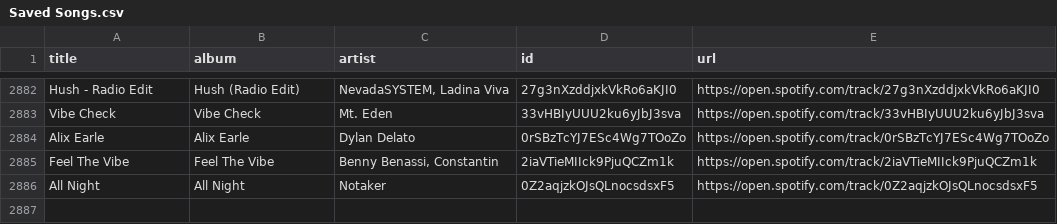
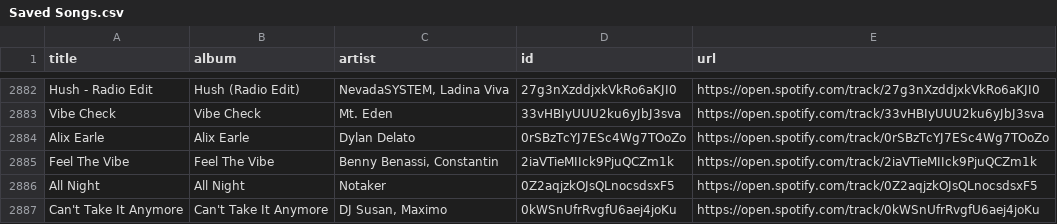
Before and after one commit to unex/dews_beats, a CSV file: Saved Songs.csv, drawn as a sheet; only a part is shown, gaps mark what is left out; the diff names each change by its address in the sheet, - before the commit and + after, or states it on an @@ line.

```diff
--- a/Saved Songs.csv
+++ b/Saved Songs.csv
+row 2887: Can't Take It Anymore | Can't Take It Anymore | DJ Susan, Maximo | 0kWSnUfrRvgfU6aej4joKu | https://open.spotify.com/track/0kWSnUfrRvgfU6aej4joKu
```
Also changed, not shown: playlists/Chill Tracks.csv, playlists/Dance Classics.csv, 3 other files.
